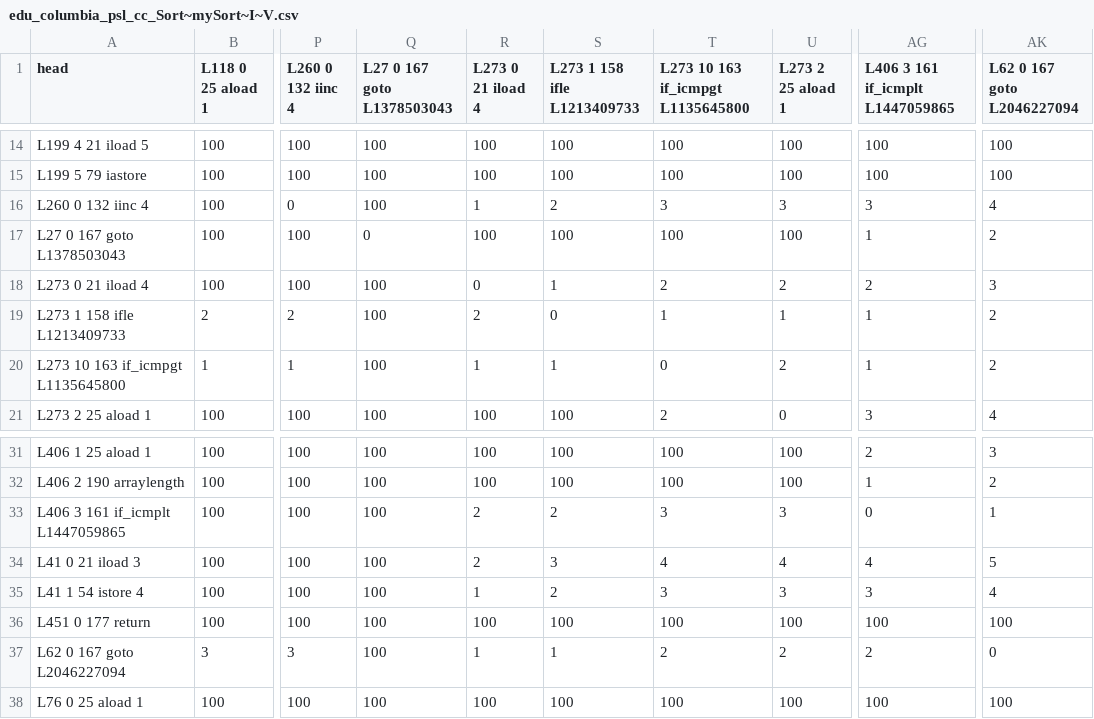
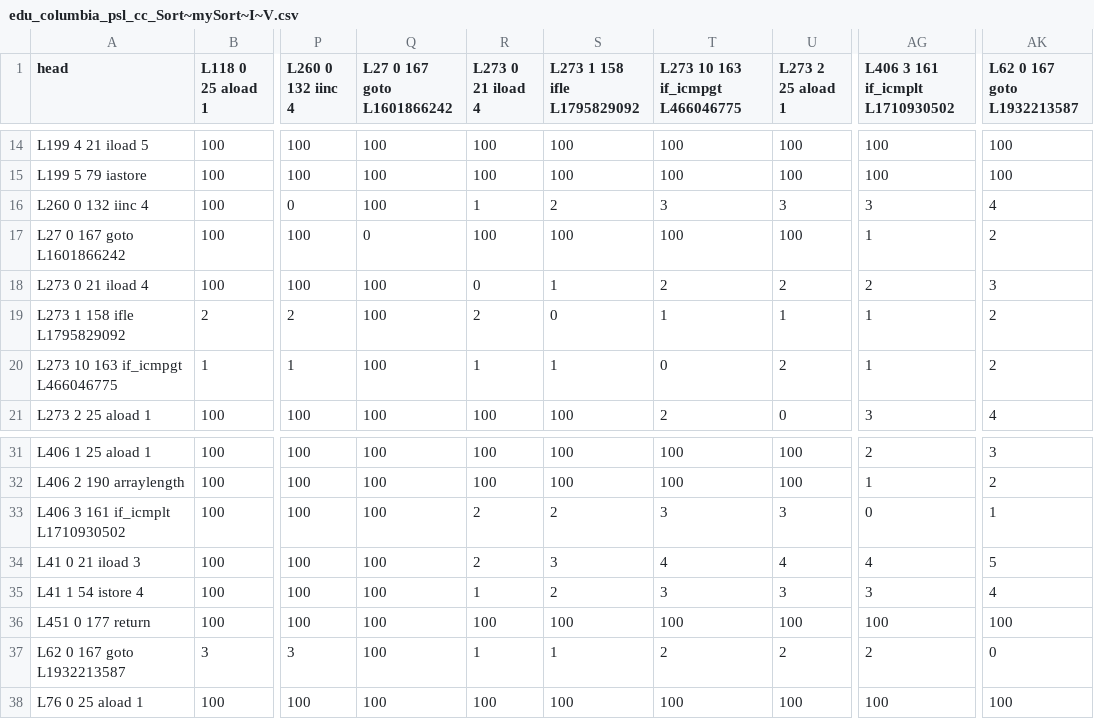
Before and after one commit to Programming-Systems-Lab/dyclink, a CSV file: MIB/cost_tables/edu_columbia_psl_cc_Sort~mySort~I~V.csv, drawn as a sheet; only a part is shown, gaps mark what is left out; the diff names each change by its address in the sheet, - before the commit and + after, or states it on an @@ line.

```diff
--- a/MIB/cost_tables/edu_columbia_psl_cc_Sort~mySort~I~V.csv
+++ b/MIB/cost_tables/edu_columbia_psl_cc_Sort~mySort~I~V.csv
-Q1: L27 0 167 goto L1378503043
+Q1: L27 0 167 goto L1601866242
-S1: L273 1 158 ifle L1213409733
+S1: L273 1 158 ifle L1795829092
-T1: L273 10 163 if_icmpgt L1135645800
+T1: L273 10 163 if_icmpgt L466046775
-AG1: L406 3 161 if_icmplt L1447059865
+AG1: L406 3 161 if_icmplt L1710930502
-AK1: L62 0 167 goto L2046227094
+AK1: L62 0 167 goto L1932213587
-A17 (head): L27 0 167 goto L1378503043
+A17 (head): L27 0 167 goto L1601866242
-A19 (head): L273 1 158 ifle L1213409733
+A19 (head): L273 1 158 ifle L1795829092
-A20 (head): L273 10 163 if_icmpgt L1135645800
+A20 (head): L273 10 163 if_icmpgt L466046775
-A33 (head): L406 3 161 if_icmplt L1447059865
+A33 (head): L406 3 161 if_icmplt L1710930502
-A37 (head): L62 0 167 goto L2046227094
+A37 (head): L62 0 167 goto L1932213587
```
Also changed, not shown: MIB/cost_tables/edu_columbia_psl_cc_Sort~bubbleSort~I~V.csv, MIB/cost_tables/edu_columbia_psl_cc_Sort~insertionSort~I~V.csv, 38 other files.
